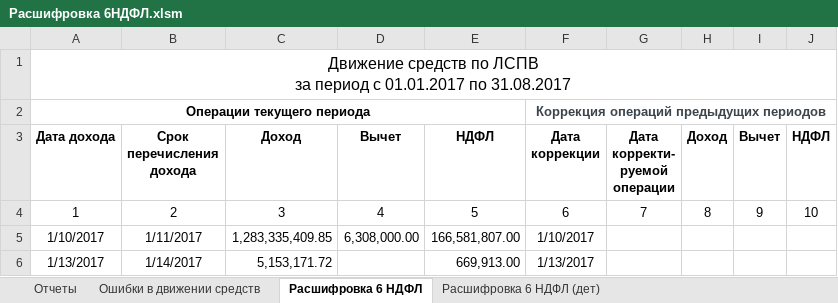
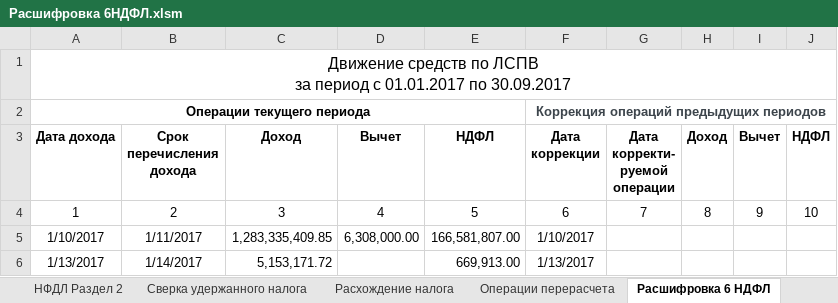
Before and after one commit to ZVlad1980/excel_api, an Excel workbook: xls/Расшифровка 6НДФЛ.xlsm, sheet Расшифровка 6 НДФЛ, drawn as a sheet; only a part is shown; values as stored, in another font and other column widths than the file's, no borders; table styles not drawn; the diff covers the shown part only; the diff names each change by its address in the sheet, - before the commit and + after, or states it on an @@ line.

```diff
--- a/xls/Расшифровка 6НДФЛ.xlsm (sheet Расшифровка 6 НДФЛ)
+++ b/xls/Расшифровка 6НДФЛ.xlsm (sheet Расшифровка 6 НДФЛ)
-sheet tab: Ошибки в движении средств
+sheet tab: НФДЛ Раздел 2
+sheet tab: Сверка удержанного налога
+sheet tab: Расхождение налога
+sheet tab: Операции перерасчета
-A1: …01.01.2017 по 31.08.2017
+A1: …01.01.2017 по 30.09.2017
```
Also changed, not shown: 23 added rows and 4 edited cells elsewhere in this sheet, sheet Расшифровка 6 НДФЛ (дет), sheet Отчеты, other sheet tabs, charts or pictures, xls/Обратная база.xlsm, 11 other files.
